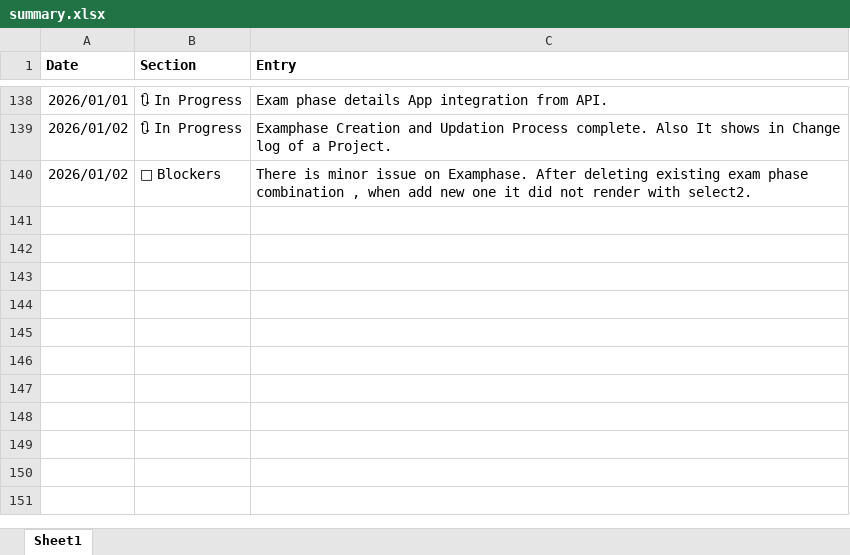
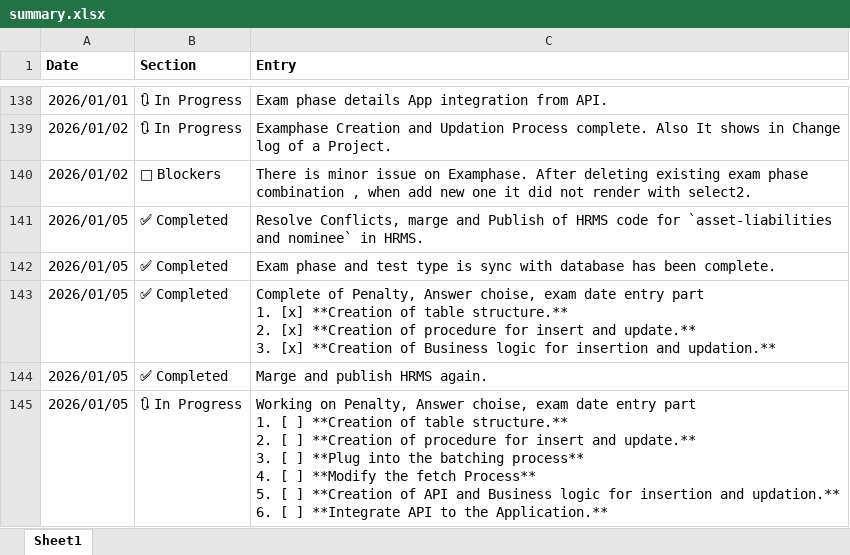
Before and after one commit to saptarshibanerje/worklogs, an Excel workbook: summary.xlsx, sheet Sheet1, drawn as a sheet; only a part is shown, gaps mark what is left out; values as stored, in another font and other column widths than the file's, no borders; ↵ is a line break in a cell; the diff names each change by its address in the sheet, - before the commit and + after, or states it on an @@ line.

```diff
--- a/summary.xlsx (sheet Sheet1)
+++ b/summary.xlsx (sheet Sheet1)
+row 141: 2026/01/05 | ✅ Completed | Resolve Conflicts, marge and Publish of HRMS code for `asset-liabilities and nominee` in HRMS.
+row 142: 2026/01/05 | ✅ Completed | Exam phase and test type is sync with database has been complete.
+row 143: 2026/01/05 | ✅ Completed | Complete of Penalty, Answer choise, exam date entry part ↵ 1. [x] **Creation of table structure.** ↵ 2. [x] **Creation of procedure for insert and update.** ↵ 3. [x] **Creation of Business logic for insertion and updation.**
+row 144: 2026/01/05 | ✅ Completed | Marge and publish HRMS again.
+row 145: 2026/01/05 | 🔃 In Progress | Working on Penalty, Answer choise, exam date entry part ↵ 1. [ ] **Creation of table structure.** ↵ 2. [ ] **Creation of procedure for insert and update.** ↵ 3. [ ] **Plug into the batching process** ↵ 4. [ ] **Modify the fetch Process** ↵ 5. [ ] **Creation of API and Business logic for insertion and updation.** ↵ 6. [ ] **Integrate API to the Application.**
```
Also changed, not shown: 1 other file.
